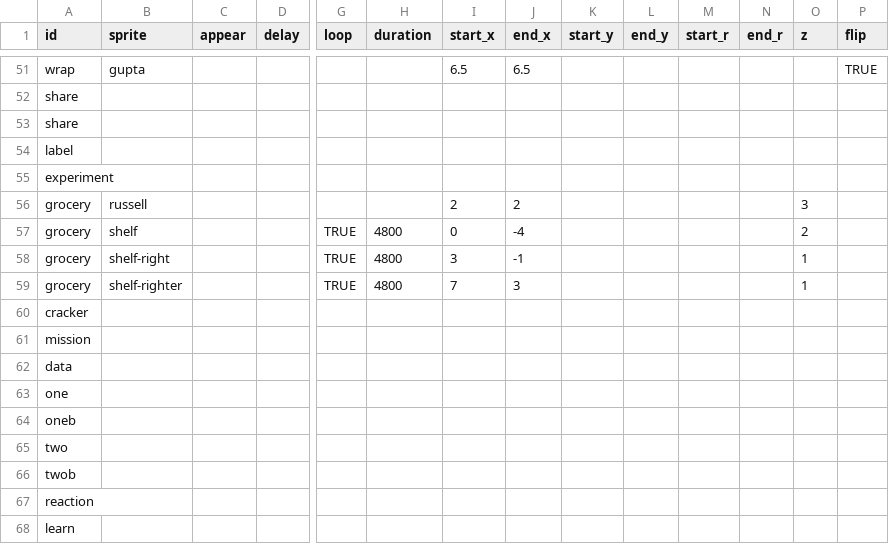
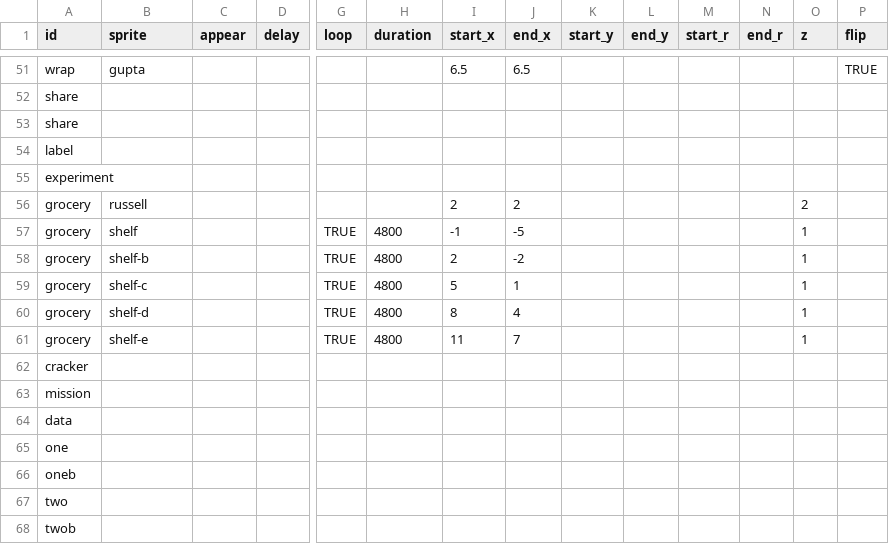
Before and after one commit to the-pudding/sesame, a CSV file: src/data/cues.csv, drawn as a sheet; only a part is shown, gaps mark what is left out; the shorter side is filled out with more unchanged rows; addresses are those after the commit; rows hold the shown columns only; the diff names each change by its address in the sheet, - before the commit and + after, or states it on an @@ line.

```diff
--- a/src/data/cues.csv
+++ b/src/data/cues.csv
-O56 (z): 3
+O56 (z): 2
-I57 (start_x): 0
+I57 (start_x): -1
-J57 (end_x): -4
+J57 (end_x): -5
-O57 (z): 2
+O57 (z): 1
-B58 (sprite): shelf-right
+B58 (sprite): shelf-b
-I58 (start_x): 3
+I58 (start_x): 2
-J58 (end_x): -1
+J58 (end_x): -2
+row 59: grocery | shelf-c |  |  | TRUE | 4800 | 5 | 1 |  |  |  |  | 1
+row 60: grocery | shelf-d |  |  | TRUE | 4800 | 8 | 4 |  |  |  |  | 1
-B61 (sprite): shelf-righter
+B61 (sprite): shelf-e
-I61 (start_x): 7
+I61 (start_x): 11
-J61 (end_x): 3
+J61 (end_x): 7
```
Also changed, not shown: 11 other files.
